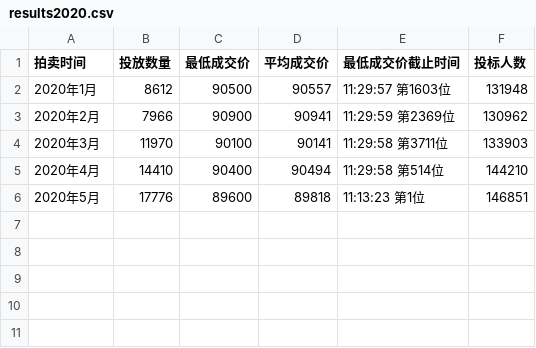
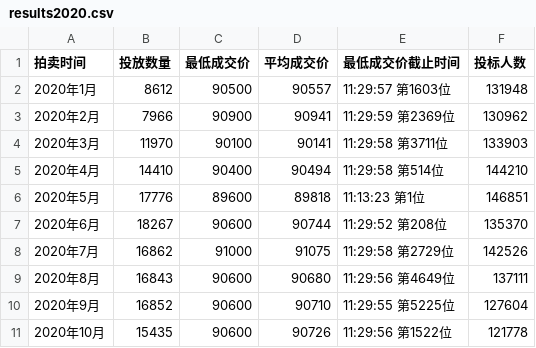
Before and after one commit to pallxk/hupai-data, a CSV file: results/results2020.csv, drawn as a sheet; the diff names each change by its address in the sheet, - before the commit and + after, or states it on an @@ line.

```diff
--- a/results/results2020.csv
+++ b/results/results2020.csv
+row 7: 2020年6月 | 18267 | 90600 | 90744 | 11:29:52 第208位 | 135370
+row 8: 2020年7月 | 16862 | 91000 | 91075 | 11:29:58 第2729位 | 142526
+row 9: 2020年8月 | 16843 | 90600 | 90680 | 11:29:56 第4649位 | 137111
+row 10: 2020年9月 | 16852 | 90600 | 90710 | 11:29:55 第5225位 | 127604
+row 11: 2020年10月 | 15435 | 90600 | 90726 | 11:29:56 第1522位 | 121778
```
Also changed, not shown: delta/delta2020.csv, limits/limits2020.csv, 1 other file.
